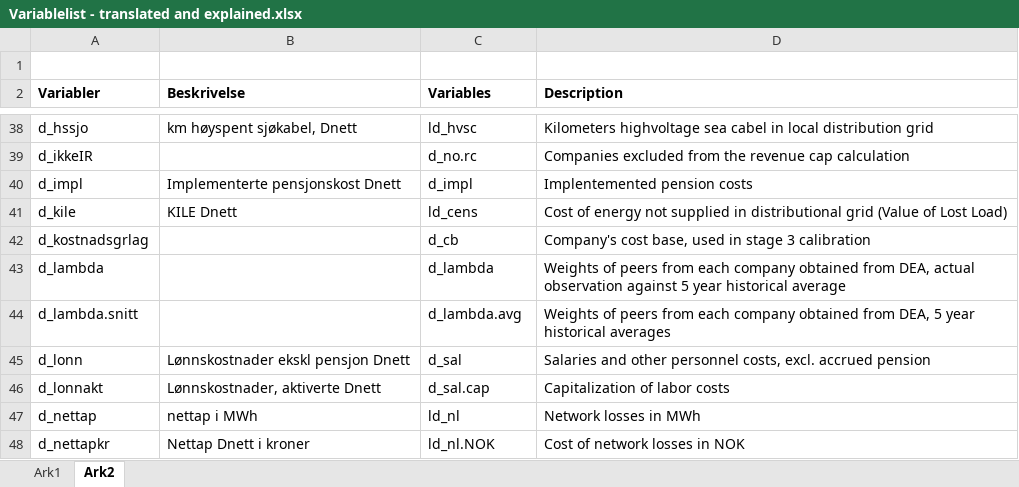
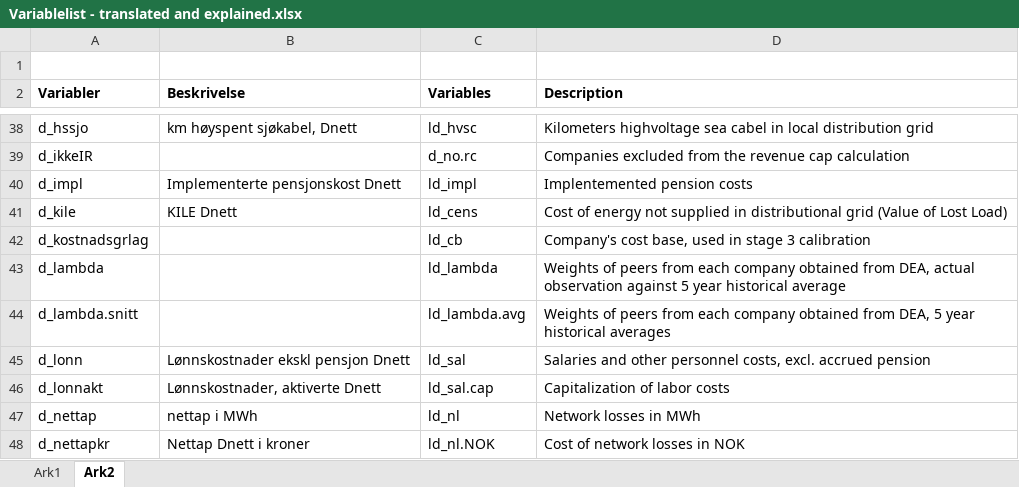
Before and after one commit to NVE/IRiR, an Excel workbook: Variablelist - translated and explained.xlsx, sheet Ark2, drawn as a sheet; only a part is shown, gaps mark what is left out; values as stored, in another font and other column widths than the file's, no borders; the diff names each change by its address in the sheet, - before the commit and + after, or states it on an @@ line.

Commit message:
1_0 DEA translated, id 167 in rd_av.eff

```diff
--- a/Variablelist - translated and explained.xlsx (sheet Ark2)
+++ b/Variablelist - translated and explained.xlsx (sheet Ark2)
-C40 (Variables): d_impl
+C40 (Variables): ld_impl
-C42 (Variables): d_cb
+C42 (Variables): ld_cb
-C43 (Variables): d_lambda
+C43 (Variables): ld_lambda
-C44 (Variables): d_lambda.avg
+C44 (Variables): ld_lambda.avg
-C45 (Variables): d_sal
+C45 (Variables): ld_sal
-C46 (Variables): d_sal.cap
+C46 (Variables): ld_sal.cap
```
Also changed, not shown: 6 other files.
